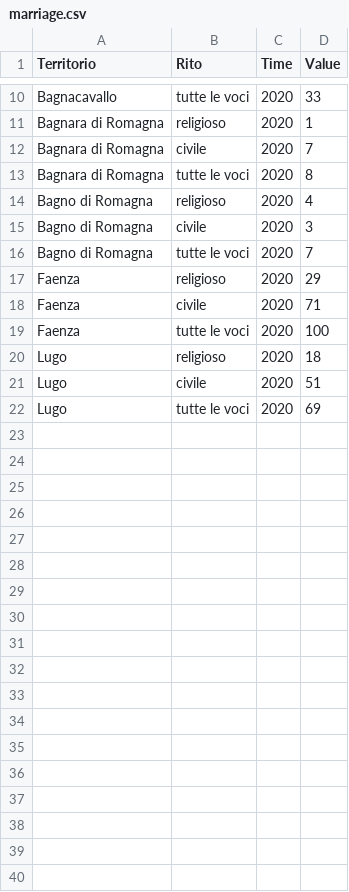
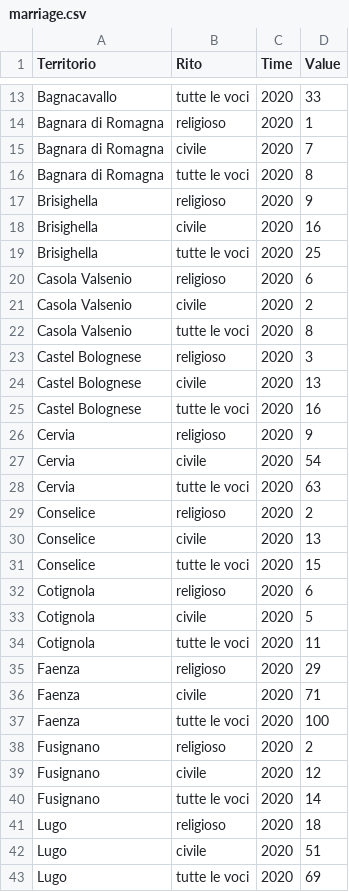
Before and after one commit to p-vale/citylife-indicators, a CSV file: data/marriage.csv, drawn as a sheet; only a part is shown, gaps mark what is left out; the diff covers the shown part only.

```diff
--- a/data/marriage.csv
+++ b/data/marriage.csv
@@ -13,5 +16,20 @@ Bagnara di Romagna,civile,2020,7
 Bagnara di Romagna,tutte le voci,2020,8
-Bagno di Romagna,religioso,2020,4
-Bagno di Romagna,civile,2020,3
-Bagno di Romagna,tutte le voci,2020,7
+Brisighella,religioso,2020,9
+Brisighella,civile,2020,16
+Brisighella,tutte le voci,2020,25
+Casola Valsenio,religioso,2020,6
+Casola Valsenio,civile,2020,2
+Casola Valsenio,tutte le voci,2020,8
+Castel Bolognese,religioso,2020,3
+Castel Bolognese,civile,2020,13
+Castel Bolognese,tutte le voci,2020,16
+Cervia,religioso,2020,9
+Cervia,civile,2020,54
+Cervia,tutte le voci,2020,63
+Conselice,religioso,2020,2
+Conselice,civile,2020,13
+Conselice,tutte le voci,2020,15
+Cotignola,religioso,2020,6
+Cotignola,civile,2020,5
+Cotignola,tutte le voci,2020,11
 Faenza,religioso,2020,29
@@ -19,2 +37,5 @@ Faenza,civile,2020,71
 Faenza,tutte le voci,2020,100
+Fusignano,religioso,2020,2
+Fusignano,civile,2020,12
+Fusignano,tutte le voci,2020,14
 Lugo,religioso,2020,18
```
Also changed, not shown: 18 added rows and 3 edited cells elsewhere in this file, 13 other files.
